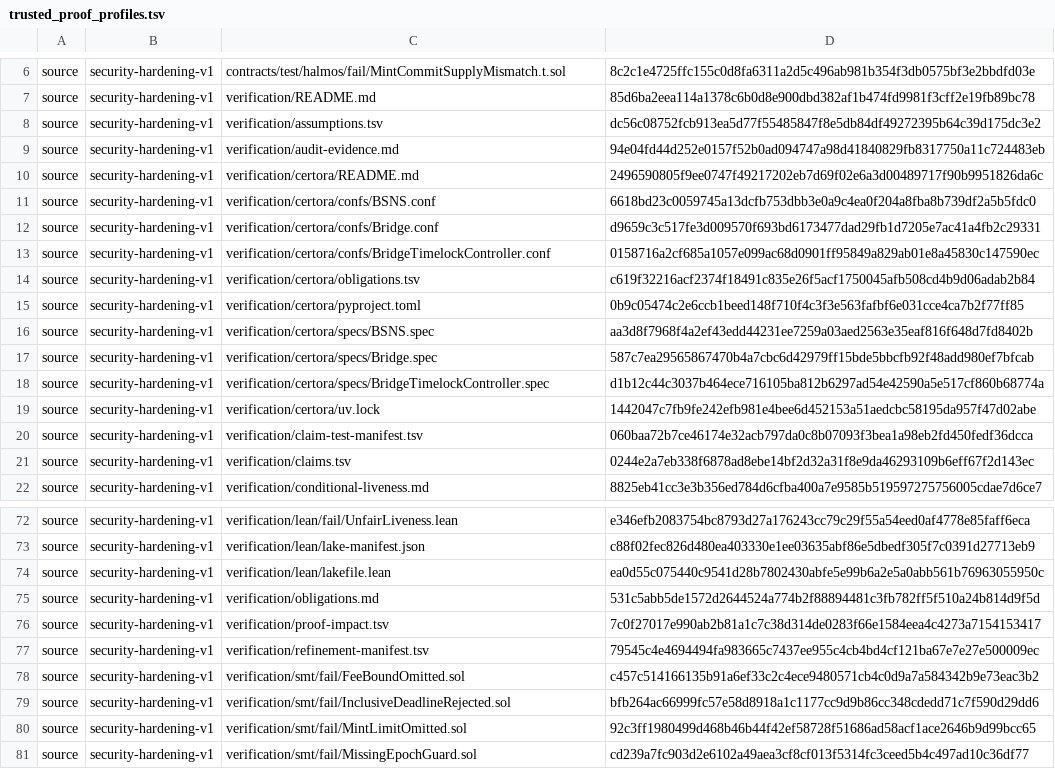
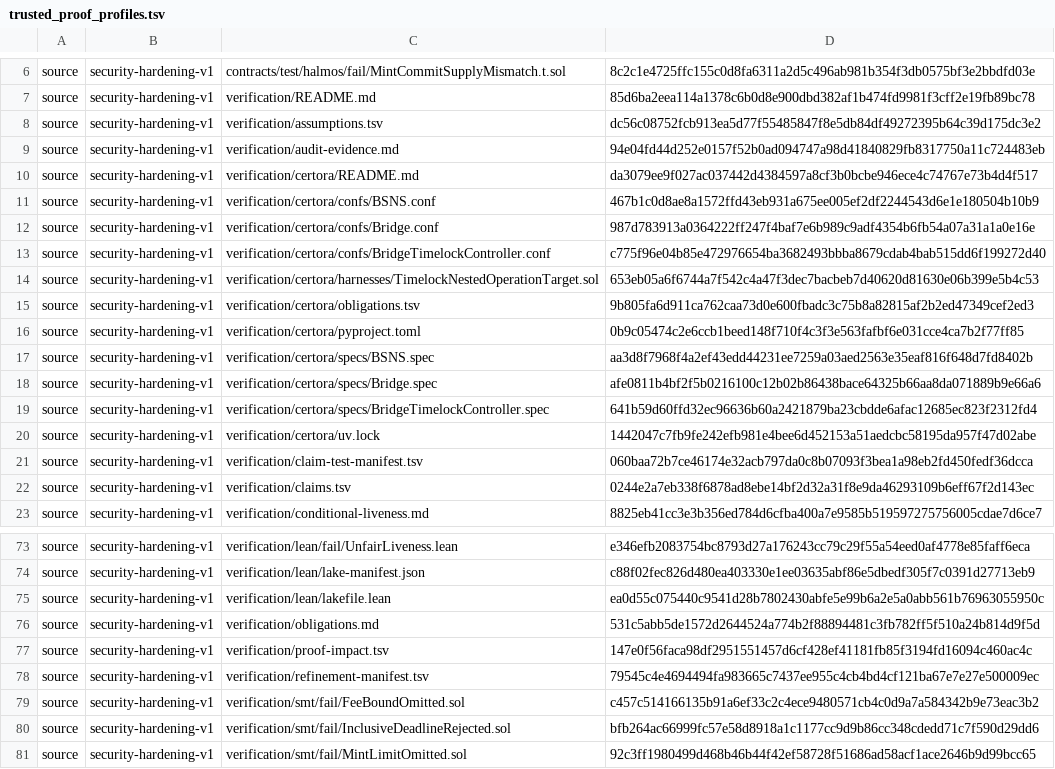
Before and after one commit to humandebri/Bridge, a TSV file: scripts/trusted_proof_profiles.tsv, drawn as a sheet; only a part is shown, gaps mark what is left out; the shorter side is filled out with more unchanged rows.

Commit message:
ci(proofs): trust PR 54 proof source bundle

```diff
--- a/scripts/trusted_proof_profiles.tsv
+++ b/scripts/trusted_proof_profiles.tsv
@@ -9,11 +9,12 @@ source	security-hardening-v1	verification/assumptions.tsv	dc56c08752fcb913ea5d77
 source	security-hardening-v1	verification/audit-evidence.md	94e04fd44d252e0157f52b0ad094747a98d41840829fb8317750a11c724483eb
-source	security-hardening-v1	verification/certora/README.md	2496590805f9ee0747f49217202eb7d69f02e6a3d00489717f90b9951826da6c
-source	security-hardening-v1	verification/certora/confs/BSNS.conf	6618bd23c0059745a13dcfb753dbb3e0a9c4ea0f204a8fba8b739df2a5b5fdc0
-source	security-hardening-v1	verification/certora/confs/Bridge.conf	d9659c3c517fe3d009570f693bd6173477dad29fb1d7205e7ac41a4fb2c29331
-source	security-hardening-v1	verification/certora/confs/BridgeTimelockController.conf	0158716a2cf685a1057e099ac68d0901ff95849a829ab01e8a45830c147590ec
-source	security-hardening-v1	verification/certora/obligations.tsv	c619f32216acf2374f18491c835e26f5acf1750045afb508cd4b9d06adab2b84
+source	security-hardening-v1	verification/certora/README.md	da3079ee9f027ac037442d4384597a8cf3b0bcbe946ece4c74767e73b4d4f517
+source	security-hardening-v1	verification/certora/confs/BSNS.conf	467b1c0d8ae8a1572ffd43eb931a675ee005ef2df2244543d6e1e180504b10b9
+source	security-hardening-v1	verification/certora/confs/Bridge.conf	987d783913a0364222ff247f4baf7e6b989c9adf4354b6fb54a07a31a1a0e16e
+source	security-hardening-v1	verification/certora/confs/BridgeTimelockController.conf	c775f96e04b85e472976654ba3682493bbba8679cdab4bab515dd6f199272d40
+source	security-hardening-v1	verification/certora/harnesses/TimelockNestedOperationTarget.sol	653eb05a6f6744a7f542c4a47f3dec7bacbeb7d40620d81630e06b399e5b4c53
+source	security-hardening-v1	verification/certora/obligations.tsv	9b805fa6d911ca762caa73d0e600fbadc3c75b8a82815af2b2ed47349cef2ed3
 source	security-hardening-v1	verification/certora/pyproject.toml	0b9c05474c2e6ccb1beed148f710f4c3f3e563fafbf6e031cce4ca7b2f77ff85
 source	security-hardening-v1	verification/certora/specs/BSNS.spec	aa3d8f7968f4a2ef43edd44231ee7259a03aed2563e35eaf816f648d7fd8402b
-source	security-hardening-v1	verification/certora/specs/Bridge.spec	587c7ea29565867470b4a7cbc6d42979ff15bde5bbcfb92f48add980ef7bfcab
-source	security-hardening-v1	verification/certora/specs/BridgeTimelockController.spec	d1b12c44c3037b464ece716105ba812b6297ad54e42590a5e517cf860b68774a
+source	security-hardening-v1	verification/certora/specs/Bridge.spec	afe0811b4bf2f5b0216100c12b02b86438bace64325b66aa8da071889b9e66a6
+source	security-hardening-v1	verification/certora/specs/BridgeTimelockController.spec	641b59d60ffd32ec96636b60a2421879ba23cbdde6afac12685ec823f2312fd4
 source	security-hardening-v1	verification/certora/uv.lock	1442047c7fb9fe242efb981e4bee6d452153a51aedcbc58195da957f47d02abe
@@ -75,3 +76,3 @@ source	security-hardening-v1	verification/lean/lakefile.lean	ea0d55c075440c9541d
 source	security-hardening-v1	verification/obligations.md	531c5abb5de1572d2644524a774b2f88894481c3fb782ff5f510a24b814d9f5d
-source	security-hardening-v1	verification/proof-impact.tsv	7c0f27017e990ab2b81a1c7c38d314de0283f66e1584eea4c4273a7154153417
+source	security-hardening-v1	verification/proof-impact.tsv	147e0f56faca98df2951551457d6cf428ef41181fb85f3194fd16094c460ac4c
 source	security-hardening-v1	verification/refinement-manifest.tsv	79545c4e4694494fa983665c7437ee955c4cb4bd4cf121ba67e7e27e500009ec
```
